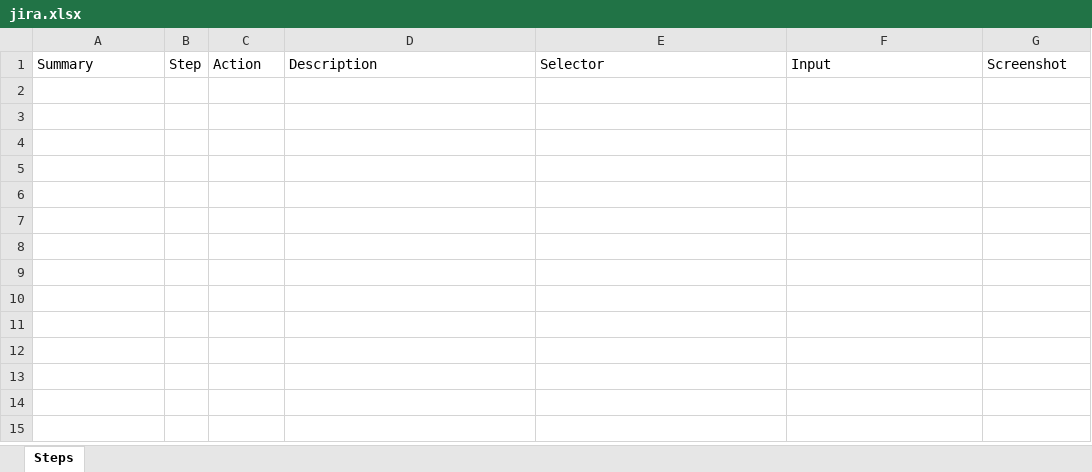
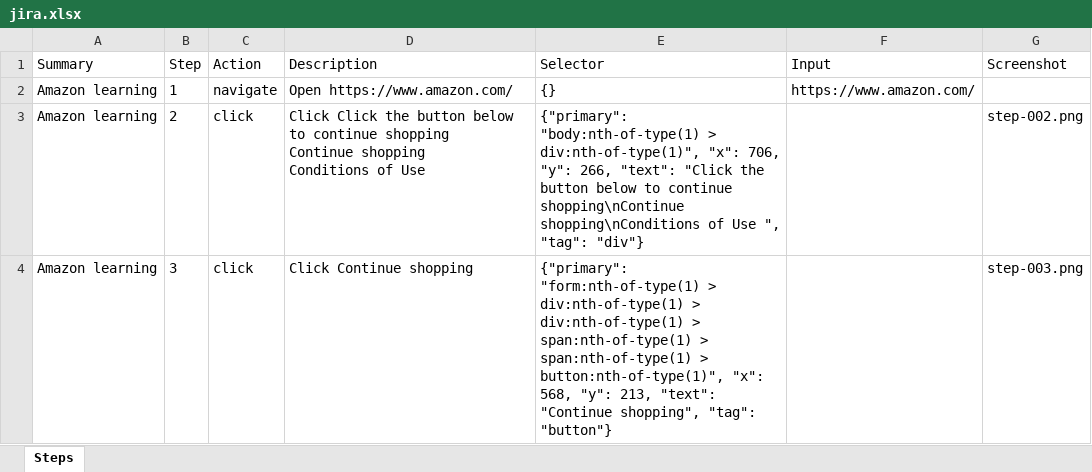
Before and after one commit to Raheelatta1984/testforge, an Excel workbook: library/projects/qa-sample-app/recordings/c5056382-69db-48cd-942e-6e184d2599c8/resources/jira.xlsx, sheet Steps, drawn as a sheet; values as stored, in another font and other column widths than the file's, no borders; ↵ is a line break in a cell; the diff names each change by its address in the sheet, - before the commit and + after, or states it on an @@ line.

Commit message:
Save library recording Amazon learning - c5056382-69db-48cd-942e-6e184d2599c8 - 2026-10-13T13:07:40.448937Z

```diff
--- a/library/projects/qa-sample-app/recordings/c5056382-69db-48cd-942e-6e184d2599c8/resources/jira.xlsx (sheet Steps)
+++ b/library/projects/qa-sample-app/recordings/c5056382-69db-48cd-942e-6e184d2599c8/resources/jira.xlsx (sheet Steps)
+row 2: Amazon learning | 1 | navigate | Open https://www.amazon.com/ | {} | https://www.amazon.com/
+row 3: Amazon learning | 2 | click | Click Click the button below to continue shopping ↵ Continue shopping ↵ Conditions of Use | {"primary": "body:nth-of-type(1) > div:nth-of-type(1)", "x": 706, "y": 266, "text": "Click the button below to continue shopping\nContinue shopping\nConditions of Use ", "tag": "div"} |  | step-002.png
+row 4: Amazon learning | 3 | click | Click Continue shopping | {"primary": "form:nth-of-type(1) > div:nth-of-type(1) > div:nth-of-type(1) > span:nth-of-type(1) > span:nth-of-type(1) > button:nth-of-type(1)", "x": 568, "y": 213, "text": "Continue shopping", "tag": "button"} |  | step-003.png
```
Also changed, not shown: library/projects/qa-sample-app/recordings/c5056382-69db-48cd-942e-6e184d2599c8/resources/azure-devops.xlsx, library/projects/qa-sample-app/recordings/c5056382-69db-48cd-942e-6e184d2599c8/resources/testcomplete.xlsx, 9 other files.
